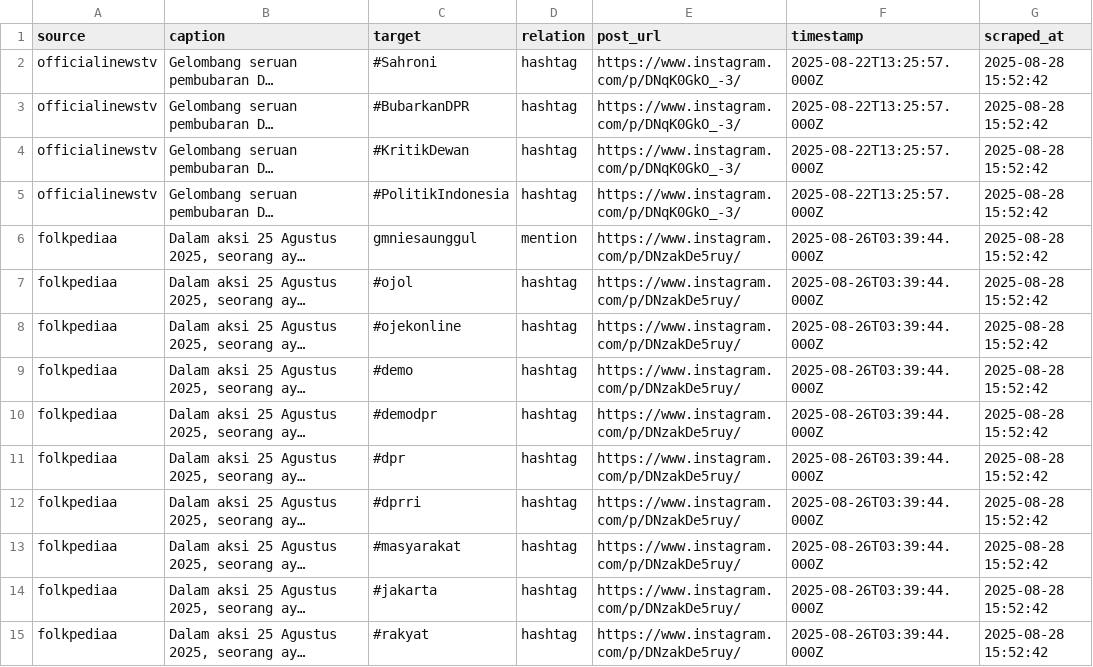
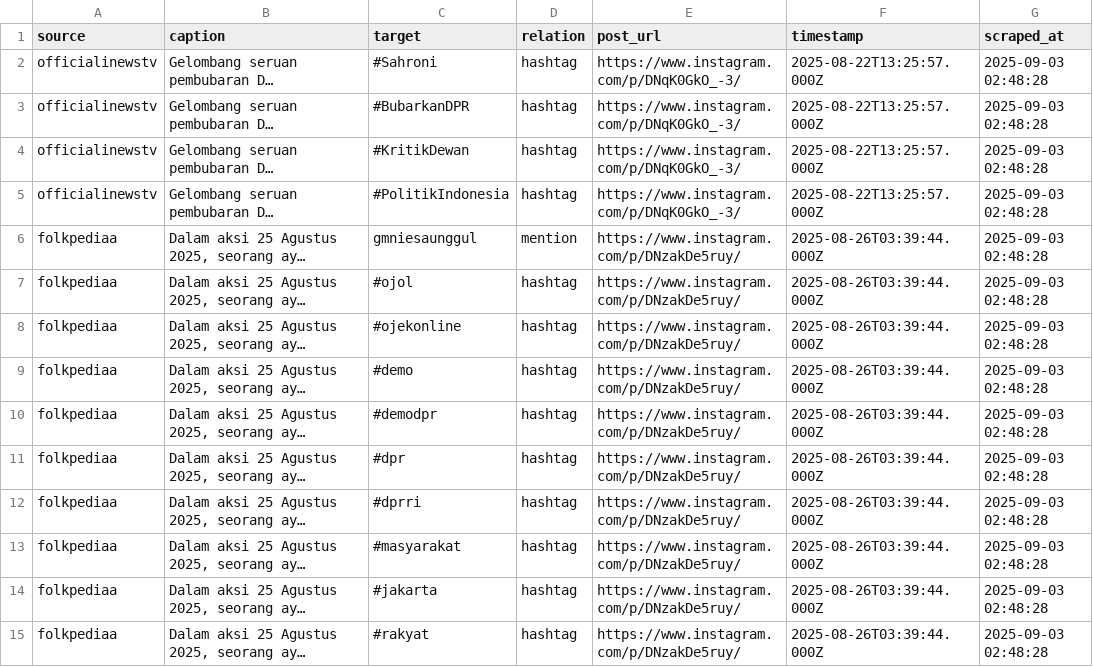
Before and after one commit to rizqi-maulidi/DataScrapBeta, a CSV file: instagram_sna_data.csv, drawn as a sheet; only a part is shown; long unchanged cells end in …; the diff covers the shown part only; the diff names each change by its address in the sheet, - before the commit and + after, or states it on an @@ line.

```diff
--- a/instagram_sna_data.csv
+++ b/instagram_sna_data.csv
-G2:G15 (scraped_at): 2025-08-28 15:52:42
+G2:G15 (scraped_at): 2025-09-03 02:48:28
```
Also changed, not shown: 32 edited cells elsewhere in this file, instagram_data_cleaned.csv, 3 other files.
